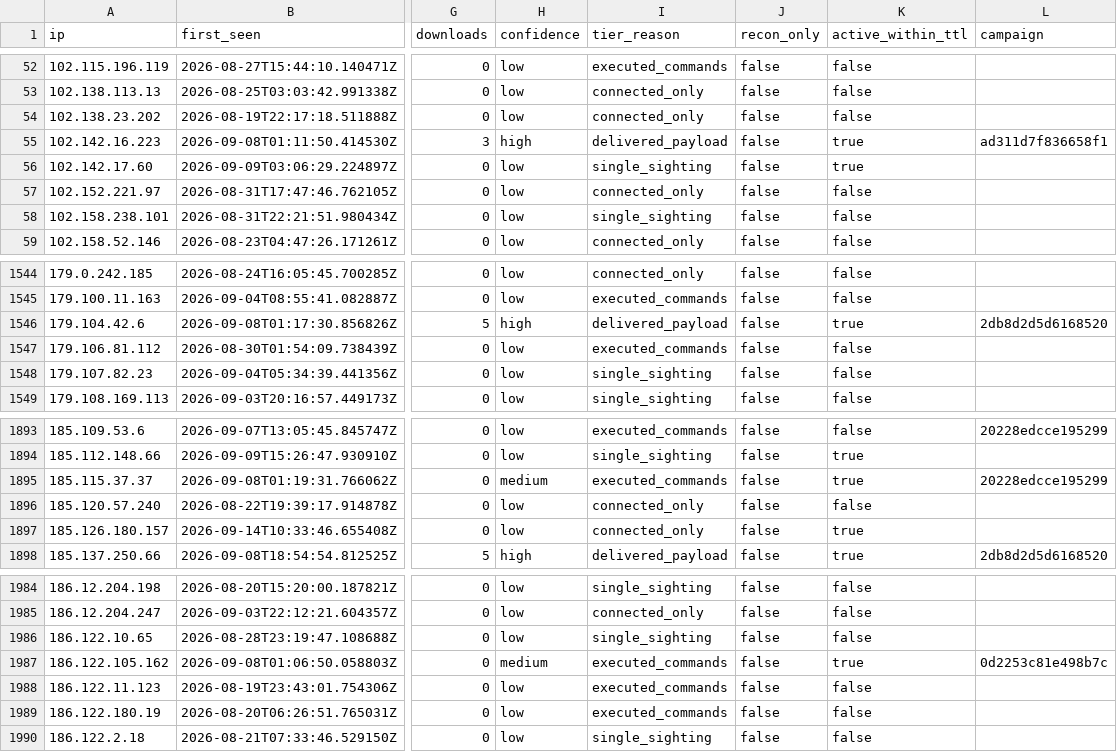
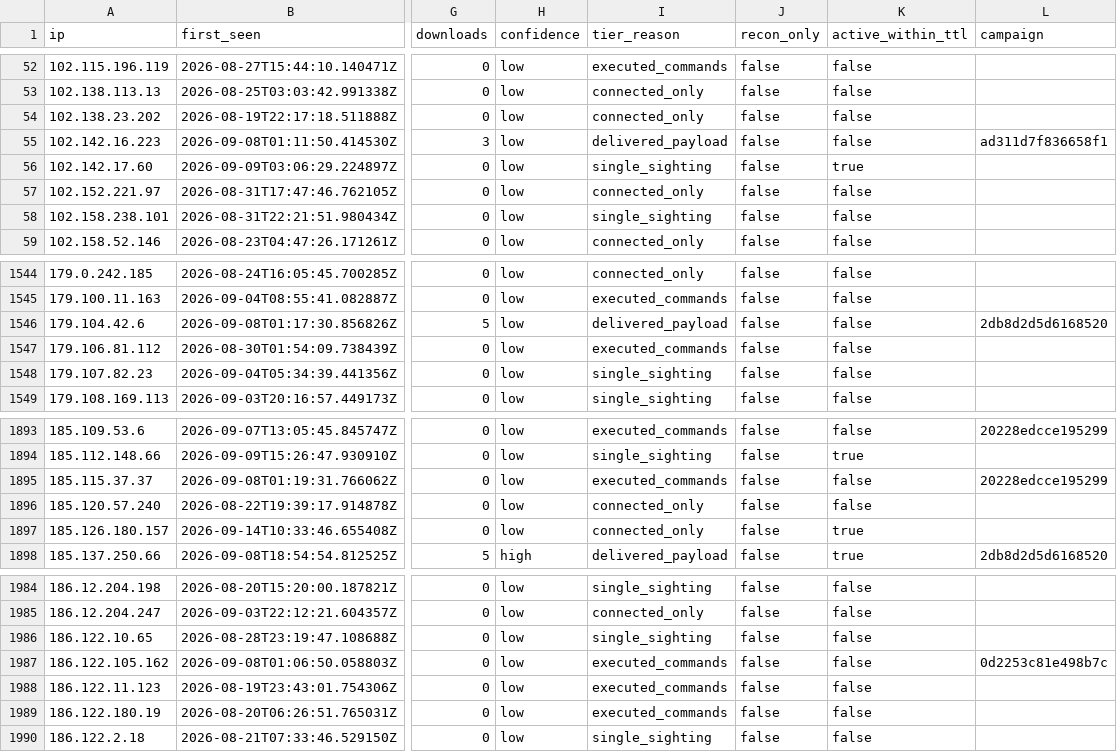
Before and after one commit to Ap6pack/Ap6pack.github.io, a CSV file: dist/honeypot/data/v1/feed/indicators.csv, drawn as a sheet; only a part is shown, gaps mark what is left out; the diff names each change by its address in the sheet, - before the commit and + after, or states it on an @@ line.

```diff
--- a/dist/honeypot/data/v1/feed/indicators.csv
+++ b/dist/honeypot/data/v1/feed/indicators.csv
-H55 (confidence): high
+H55 (confidence): low
-K55 (active_within_ttl): true
+K55 (active_within_ttl): false
-H1546 (confidence): high
+H1546 (confidence): low
-K1546 (active_within_ttl): true
+K1546 (active_within_ttl): false
-H1895 (confidence): medium
+H1895 (confidence): low
-K1895 (active_within_ttl): true
+K1895 (active_within_ttl): false
-H1987 (confidence): medium
+H1987 (confidence): low
-K1987 (active_within_ttl): true
+K1987 (active_within_ttl): false
```
Also changed, not shown: 17 other files.
